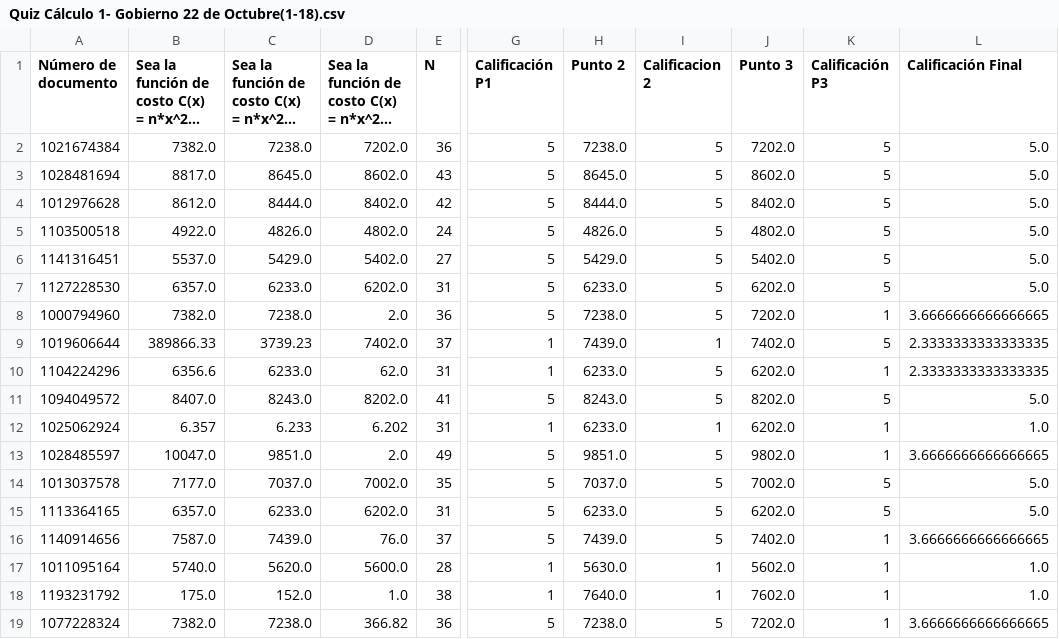
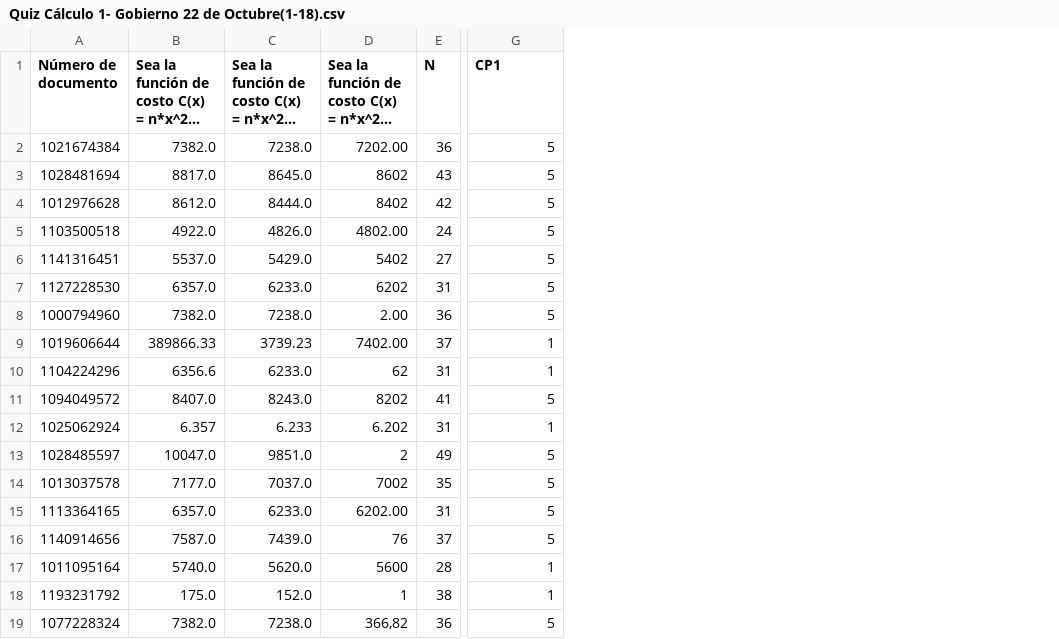
Before and after one commit to Dairacampos/Proyecto_Final_Grupo_1, a CSV file: pandas/Quiz Cálculo 1- Gobierno 22 de Octubre(1-18).csv, drawn as a sheet; only a part is shown, gaps mark what is left out; long unchanged cells end in …; the diff names each change by its address in the sheet, - before the commit and + after, or states it on an @@ line.

Commit message:
Cambio columna CP1

```diff
--- a/pandas/Quiz Cálculo 1- Gobierno 22 de Octubre(1-18).csv
+++ b/pandas/Quiz Cálculo 1- Gobierno 22 de Octubre(1-18).csv
-column H (Punto 2), rows 2-19: 7238.0 | 8645.0 | 8444.0 | 4826.0 | 5429.0 | 6233.0 | 7238.0 | 7439.0 | 6233.0 | 8243.0 | 6233.0 | 9851.0 | 7037.0 | 6233.0 | 7439.0 | 5630.0 | 7640.0 | 7238.0
-column I (Calificacion 2), rows 2-19: 5 | 5 | 5 | 5 | 5 | 5 | 5 | 1 | 5 | 5 | 1 | 5 | 5 | 5 | 5 | 1 | 1 | 5
-column J (Punto 3), rows 2-19: 7202.0 | 8602.0 | 8402.0 | 4802.0 | 5402.0 | 6202.0 | 7202.0 | 7402.0 | 6202.0 | 8202.0 | 6202.0 | 9802.0 | 7002.0 | 6202.0 | 7402.0 | 5602.0 | 7602.0 | 7202.0
-column K (Calificación P3), rows 2-19: 5 | 5 | 5 | 5 | 5 | 5 | 1 | 5 | 1 | 5 | 1 | 1 | 5 | 5 | 1 | 1 | 1 | 1
-column L (Calificación Final), rows 2-19: 5.0 | 5.0 | 5.0 | 5.0 | 5.0 | 5.0 | 3.6666666666666665 | 2.3333333333333335 | 2.3333333333333335 | 5.0 | 1.0 | 3.6666666666666665 | 5.0 | 5.0 | 3.6666666666666665 | 1.0 | 1.0 | 3.6666666666666665
-G1: Calificación P1
+G1: CP1
-D2: 7202.0
+D2: 7202.00
-D3: 8602.0
+D3: 8602
-D4: 8402.0
+D4: 8402
-D5: 4802.0
+D5: 4802.00
-D6: 5402.0
+D6: 5402
-D7: 6202.0
+D7: 6202
-D8: 2.0
+D8: 2.00
-D9: 7402.0
+D9: 7402.00
-D10: 62.0
+D10: 62
-D11: 8202.0
+D11: 8202
-D13: 2.0
+D13: 2
-D14: 7002.0
+D14: 7002
-D15: 6202.0
+D15: 6202.00
-D16: 76.0
+D16: 76
-D17: 5600.0
+D17: 5600
-D18: 1.0
+D18: 1
-D19: 366.82
+D19: 366,82
```
Also changed, not shown: 1 other file.
